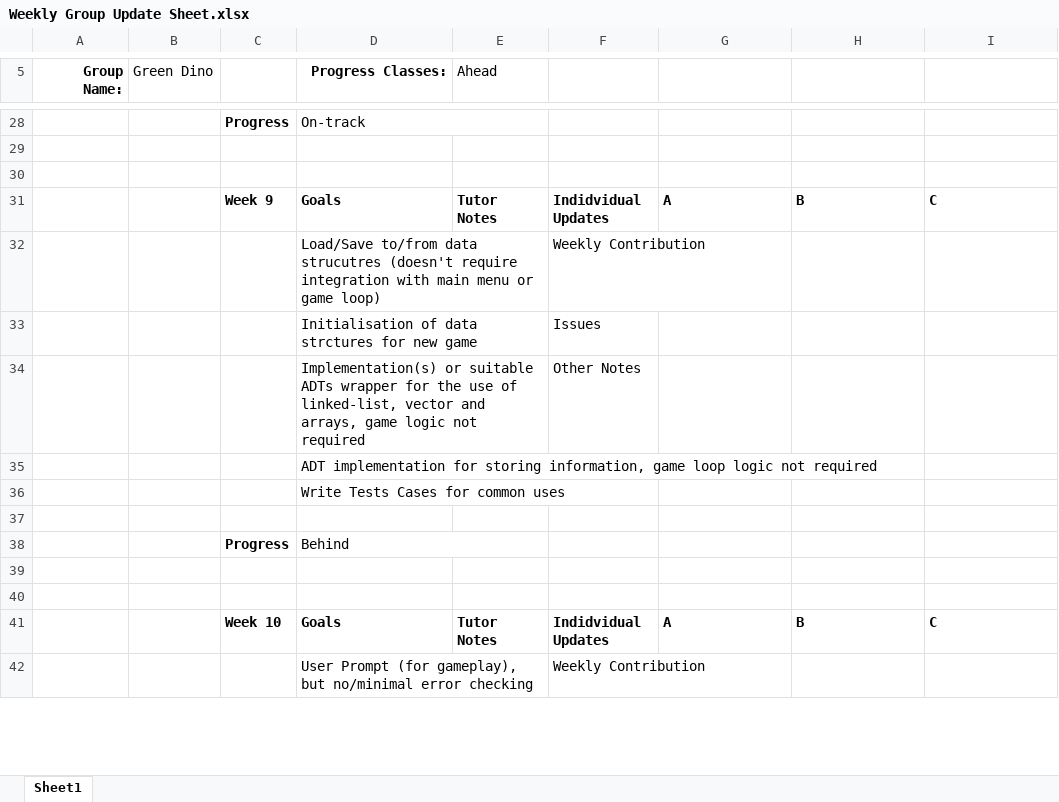
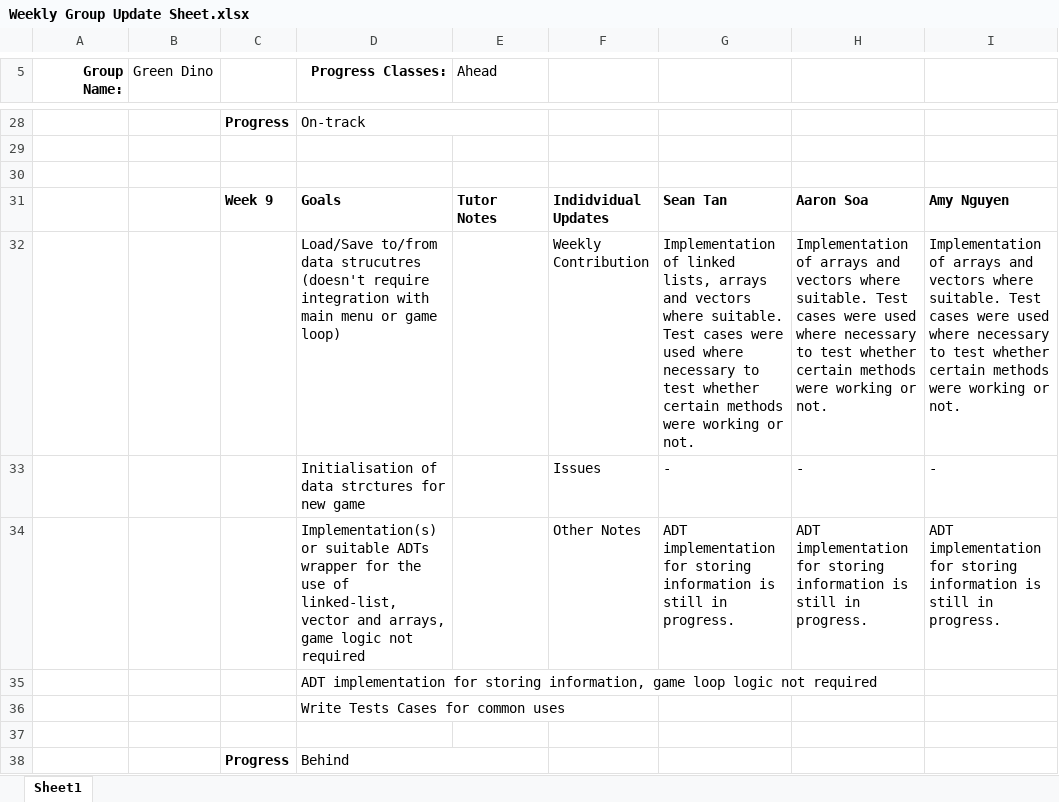
Before and after one commit to sean-rmit/AdvProg_A2_GreenDino, an Excel workbook: Weekly Group Update Sheet.xlsx, sheet Sheet1, drawn as a sheet; only a part is shown, gaps mark what is left out; the shorter side is filled out with more unchanged rows; values as stored, in another font and other column widths than the file's, no borders; conditional formats not drawn; removed rows and columns are numbered as before the commit, all else as after; the diff names each change by its address in the sheet, - before the commit and + after, or states it on an @@ line.

Commit message:
Updating Weekly Group Update Sheet

```diff
--- a/Weekly Group Update Sheet.xlsx (sheet Sheet1)
+++ b/Weekly Group Update Sheet.xlsx (sheet Sheet1)
-G31: A
+G31: Sean Tan
-H31: B
+H31: Aaron Soa
-I31: C
+I31: Amy Nguyen
-row 32:  |  |  | Load/Save to/from data strucutres (doesn't require integration with main menu or game loop) |  | Weekly Contribution
-row 33:  |  |  | Initialisation of data strctures for new game |  | Issues
-row 34:  |  |  | Implementation(s) or suitable ADTs wrapper for the use of linked-list, vector and arrays, game logic not required |  | Other Notes
+row 32:  |  |  | Load/Save to/from data strucutres (doesn't require integration with main menu or game loop) |  | Weekly Contribution | Implementation of linked lists, arrays and vectors where suitable. Test cases were used where necessary to test whether certain methods were working or not. | Implementation of arrays and vectors where suitable. Test cases were used where necessary to test whether certain methods were working or not. | Implementation of arrays and vectors where suitable. Test cases were used where necessary to test whether certain methods were working or not.
+row 33:  |  |  | Initialisation of data strctures for new game |  | Issues | - | - | -
+row 34:  |  |  | Implementation(s) or suitable ADTs wrapper for the use of linked-list, vector and arrays, game logic not required |  | Other Notes | ADT implementation for storing information is still in progress. | ADT implementation for storing information is still in progress. | ADT implementation for storing information is still in progress.
```
